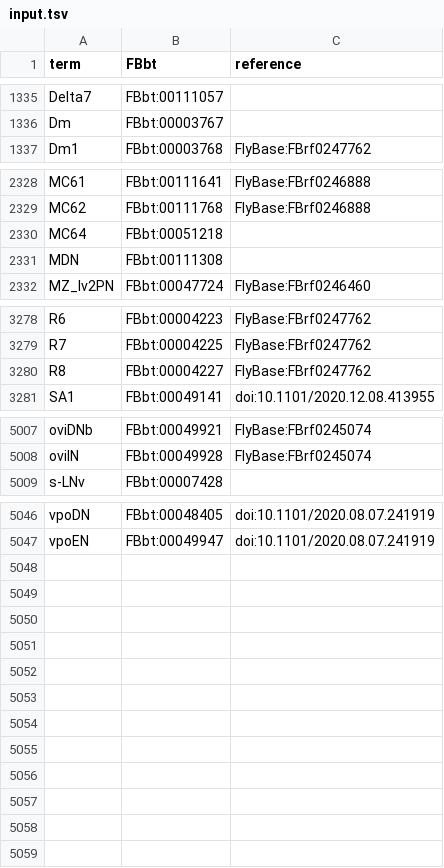
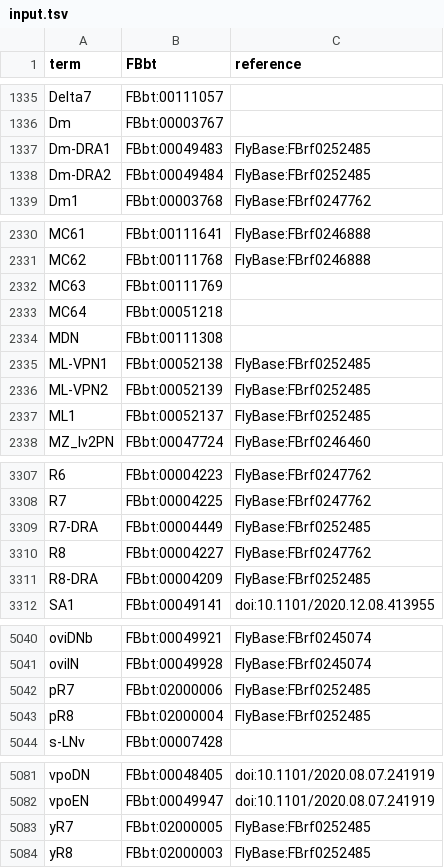
Before and after one commit to FlyBase/flybase-ontology-scripts, a TSV file: neuron_symbols/src/input.tsv, drawn as a sheet; only a part is shown, gaps mark what is left out; the diff covers the shown part only.

```diff
--- a/neuron_symbols/src/input.tsv
+++ b/neuron_symbols/src/input.tsv
@@ -1336,2 +1336,4 @@ Delta7	FBbt:00111057
 Dm	FBbt:00003767	
+Dm-DRA1	FBbt:00049483	FlyBase:FBrf0252485
+Dm-DRA2	FBbt:00049484	FlyBase:FBrf0252485
 Dm1	FBbt:00003768	FlyBase:FBrf0247762
@@ -2329,4 +2331,8 @@ MC61	FBbt:00111641	FlyBase:FBrf0246888
 MC62	FBbt:00111768	FlyBase:FBrf0246888
+MC63	FBbt:00111769	
 MC64	FBbt:00051218	
 MDN	FBbt:00111308	
+ML-VPN1	FBbt:00052138	FlyBase:FBrf0252485
+ML-VPN2	FBbt:00052139	FlyBase:FBrf0252485
+ML1	FBbt:00052137	FlyBase:FBrf0252485
 MZ_lv2PN	FBbt:00047724	FlyBase:FBrf0246460
@@ -3279,3 +3308,5 @@ R6	FBbt:00004223	FlyBase:FBrf0247762
 R7	FBbt:00004225	FlyBase:FBrf0247762
+R7-DRA	FBbt:00004449	FlyBase:FBrf0252485
 R8	FBbt:00004227	FlyBase:FBrf0247762
+R8-DRA	FBbt:00004209	FlyBase:FBrf0252485
 SA1	FBbt:00049141	doi:10.1101/2020.12.08.413955
@@ -5008,2 +5041,4 @@ oviDNb	FBbt:00049921	FlyBase:FBrf0245074
 oviIN	FBbt:00049928	FlyBase:FBrf0245074
+pR7	FBbt:02000006	FlyBase:FBrf0252485
+pR8	FBbt:02000004	FlyBase:FBrf0252485
 s-LNv	FBbt:00007428	
@@ -5047 +5082,3 @@ vpoDN	FBbt:00048405	doi:10.1101/2020.08.07.241919
 vpoEN	FBbt:00049947	doi:10.1101/2020.08.07.241919
+yR7	FBbt:02000005	FlyBase:FBrf0252485
+yR8	FBbt:02000003	FlyBase:FBrf0252485
```
Also changed, not shown: 25 added rows elsewhere in this file.
